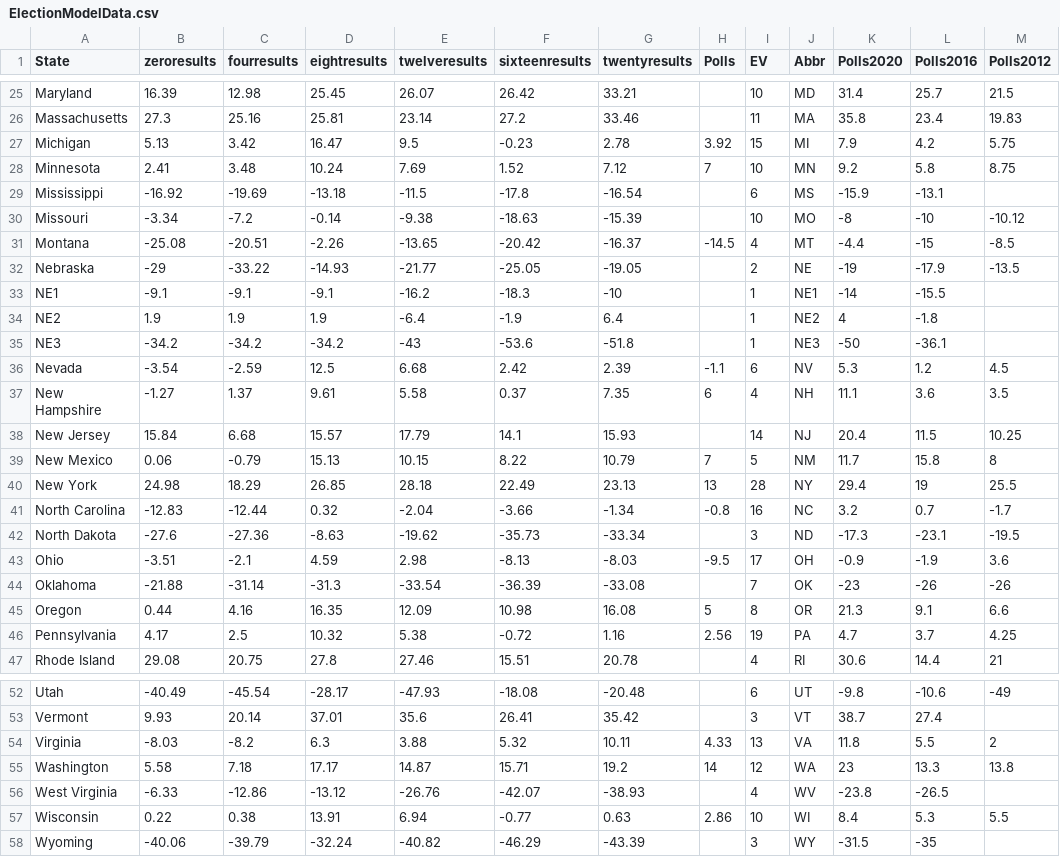
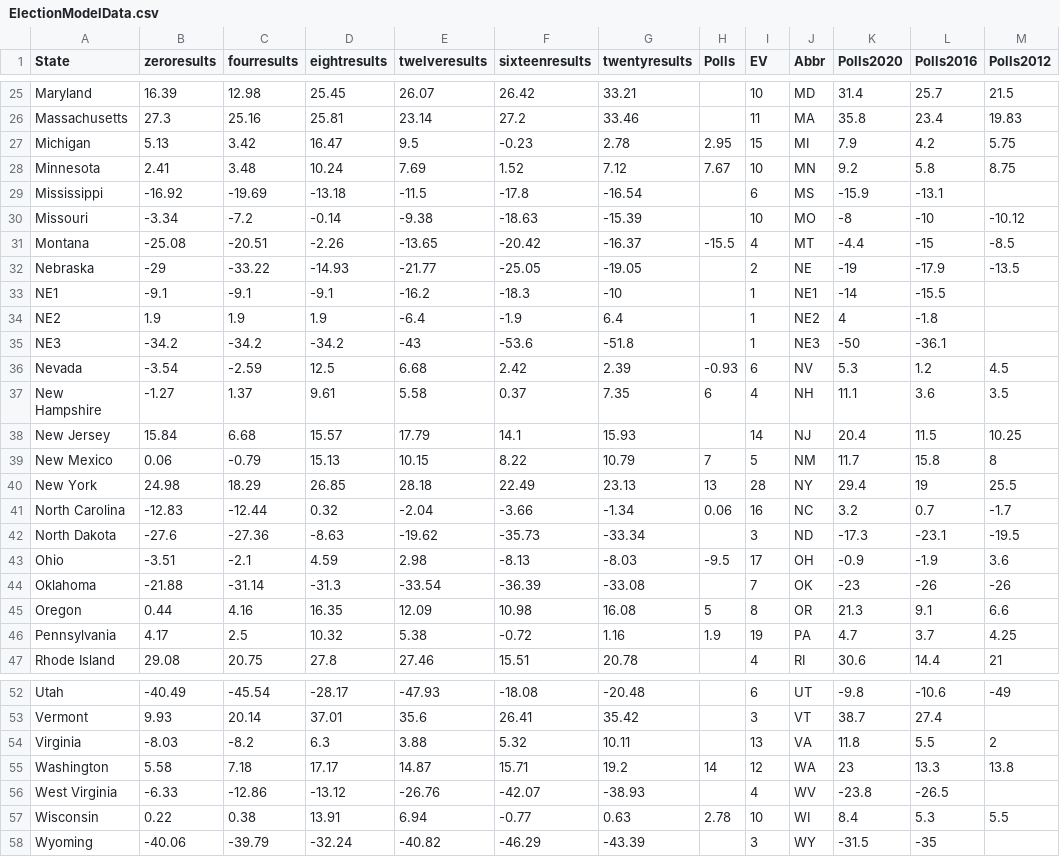
Before and after one commit to jessebeach50/electionmodel, a CSV file: ModelData/ElectionModelData.csv, drawn as a sheet; only a part is shown, gaps mark what is left out; the diff covers the shown part only.

Commit message:
Update ElectionModelData.csv

```diff
--- a/ModelData/ElectionModelData.csv
+++ b/ModelData/ElectionModelData.csv
@@ -26,7 +26,7 @@ Maryland,16.39,12.98,25.45,26.07,26.42,33.21,,10,MD,31.4,25.7,21.5
 Massachusetts,27.3,25.16,25.81,23.14,27.2,33.46,,11,MA,35.8,23.4,19.83
-Michigan,5.13,3.42,16.47,9.5,-0.23,2.78,3.92,15,MI,7.9,4.2,5.75
-Minnesota,2.41,3.48,10.24,7.69,1.52,7.12,7,10,MN,9.2,5.8,8.75
+Michigan,5.13,3.42,16.47,9.5,-0.23,2.78,2.95,15,MI,7.9,4.2,5.75
+Minnesota,2.41,3.48,10.24,7.69,1.52,7.12,7.67,10,MN,9.2,5.8,8.75
 Mississippi,-16.92,-19.69,-13.18,-11.5,-17.8,-16.54,,6,MS,-15.9,-13.1,
 Missouri,-3.34,-7.2,-0.14,-9.38,-18.63,-15.39,,10,MO,-8,-10,-10.12
-Montana,-25.08,-20.51,-2.26,-13.65,-20.42,-16.37,-14.5,4,MT,-4.4,-15,-8.5
+Montana,-25.08,-20.51,-2.26,-13.65,-20.42,-16.37,-15.5,4,MT,-4.4,-15,-8.5
 Nebraska,-29,-33.22,-14.93,-21.77,-25.05,-19.05,,2,NE,-19,-17.9,-13.5
@@ -35,3 +35,3 @@ NE2,1.9,1.9,1.9,-6.4,-1.9,6.4,,1,NE2,4,-1.8,
 NE3,-34.2,-34.2,-34.2,-43,-53.6,-51.8,,1,NE3,-50,-36.1,
-Nevada,-3.54,-2.59,12.5,6.68,2.42,2.39,-1.1,6,NV,5.3,1.2,4.5
+Nevada,-3.54,-2.59,12.5,6.68,2.42,2.39,-0.93,6,NV,5.3,1.2,4.5
 New Hampshire,-1.27,1.37,9.61,5.58,0.37,7.35,6,4,NH,11.1,3.6,3.5
@@ -40,3 +40,3 @@ New Mexico,0.06,-0.79,15.13,10.15,8.22,10.79,7,5,NM,11.7,15.8,8
 New York,24.98,18.29,26.85,28.18,22.49,23.13,13,28,NY,29.4,19,25.5
-North Carolina,-12.83,-12.44,0.32,-2.04,-3.66,-1.34,-0.8,16,NC,3.2,0.7,-1.7
+North Carolina,-12.83,-12.44,0.32,-2.04,-3.66,-1.34,0.06,16,NC,3.2,0.7,-1.7
 North Dakota,-27.6,-27.36,-8.63,-19.62,-35.73,-33.34,,3,ND,-17.3,-23.1,-19.5
@@ -45,3 +45,3 @@ Oklahoma,-21.88,-31.14,-31.3,-33.54,-36.39,-33.08,,7,OK,-23,-26,-26
 Oregon,0.44,4.16,16.35,12.09,10.98,16.08,5,8,OR,21.3,9.1,6.6
-Pennsylvania,4.17,2.5,10.32,5.38,-0.72,1.16,2.56,19,PA,4.7,3.7,4.25
+Pennsylvania,4.17,2.5,10.32,5.38,-0.72,1.16,1.9,19,PA,4.7,3.7,4.25
 Rhode Island,29.08,20.75,27.8,27.46,15.51,20.78,,4,RI,30.6,14.4,21
@@ -53,6 +53,6 @@ Utah,-40.49,-45.54,-28.17,-47.93,-18.08,-20.48,,6,UT,-9.8,-10.6,-49
 Vermont,9.93,20.14,37.01,35.6,26.41,35.42,,3,VT,38.7,27.4,
-Virginia,-8.03,-8.2,6.3,3.88,5.32,10.11,4.33,13,VA,11.8,5.5,2
+Virginia,-8.03,-8.2,6.3,3.88,5.32,10.11,,13,VA,11.8,5.5,2
 Washington,5.58,7.18,17.17,14.87,15.71,19.2,14,12,WA,23,13.3,13.8
 West Virginia,-6.33,-12.86,-13.12,-26.76,-42.07,-38.93,,4,WV,-23.8,-26.5,
-Wisconsin,0.22,0.38,13.91,6.94,-0.77,0.63,2.86,10,WI,8.4,5.3,5.5
+Wisconsin,0.22,0.38,13.91,6.94,-0.77,0.63,2.78,10,WI,8.4,5.3,5.5
 Wyoming,-40.06,-39.79,-32.24,-40.82,-46.29,-43.39,,3,WY,-31.5,-35,
```
Also changed, not shown: 4 edited cells elsewhere in this file.
